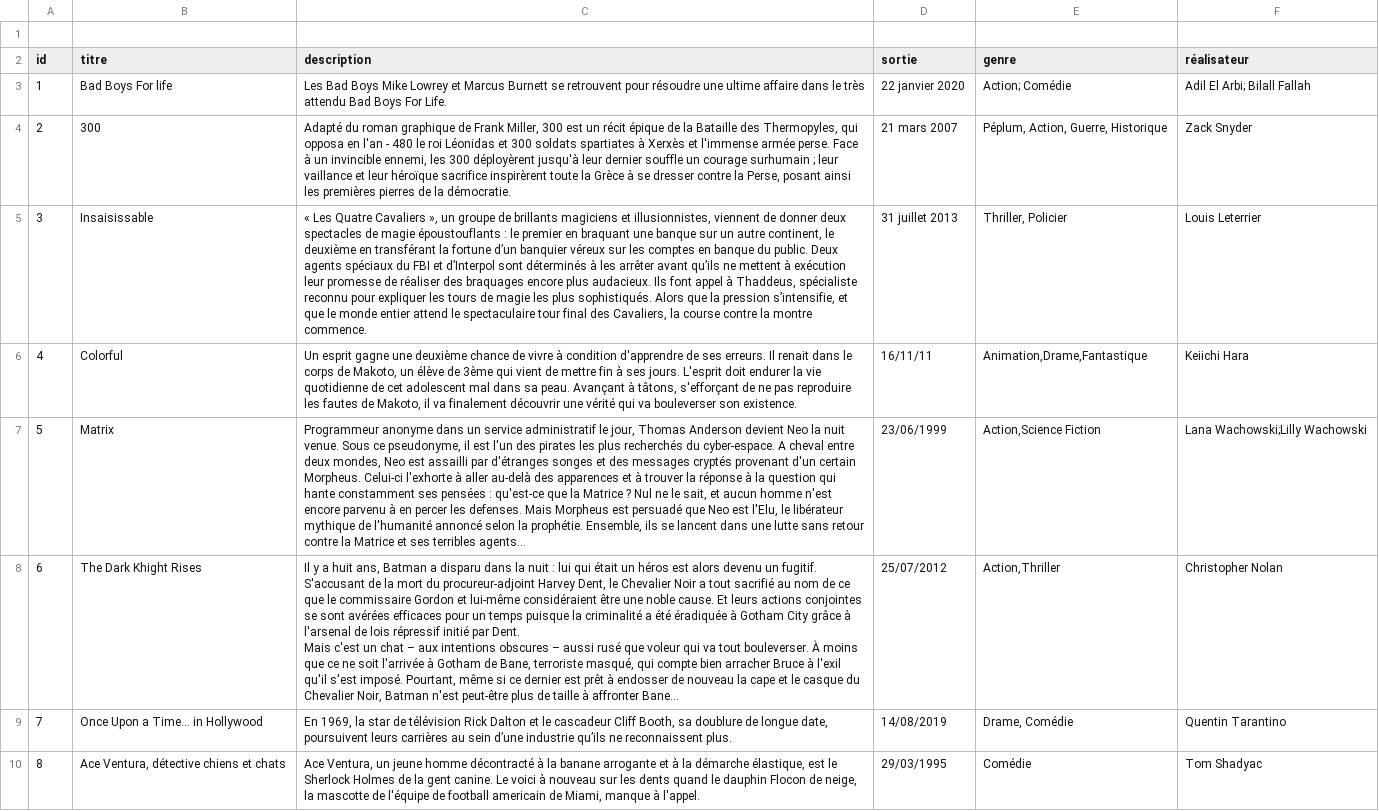
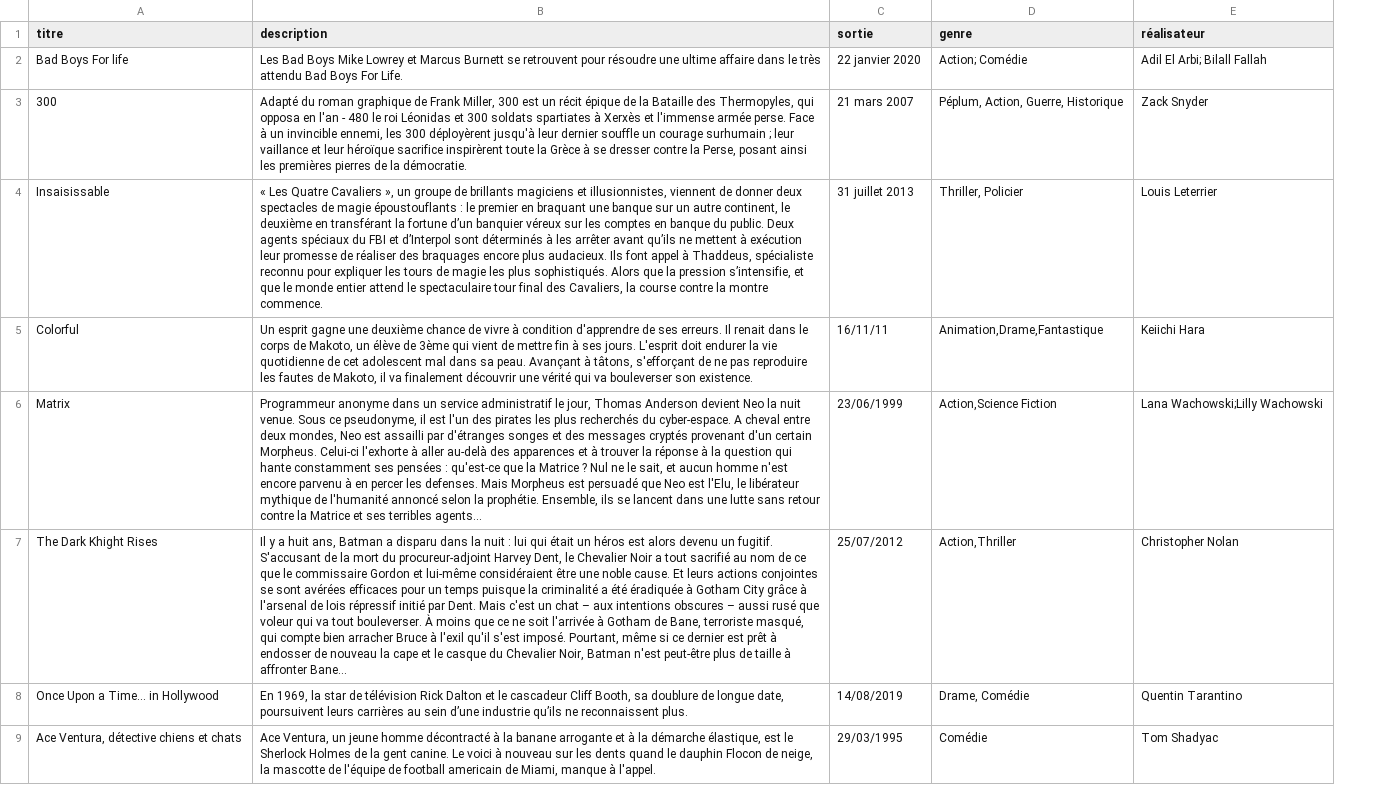
Before and after one commit to Mr-Personne/cinefilm, a CSV file: film.csv, drawn as a sheet; only a part is shown; removed rows and columns are numbered as before the commit, all else as after; the diff names each change by its address in the sheet, - before the commit and + after, or states it on an @@ line.

Commit message:
ajout divers pour tester et mettre en place pour le futur, ajout de fichier film2 pour test import

```diff
--- a/film.csv
+++ b/film.csv
-column A (id), rows 3-10: 1 | 2 | 3 | 4 | 5 | 6 | 7 | 8
-row 1: (empty)
-B7 (description): …affronter Bane…
+B7 (description): …affronter Bane…
```
Also changed, not shown: 7 other files.
